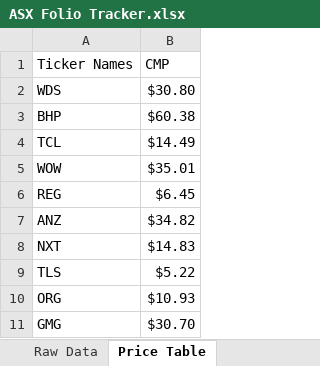
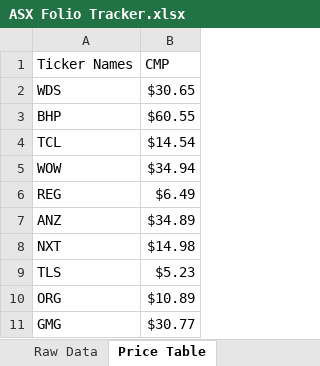
Before and after one commit to brijesh0904/Data-Analytics-Portfolio, an Excel workbook: 03_ASX_Folio_Tracker/ASX Folio Tracker.xlsx, sheet Price Table, drawn as a sheet; values as stored, in another font and other column widths than the file's, no borders; table styles not drawn; the diff names each change by its address in the sheet, - before the commit and + after, or states it on an @@ line.

```diff
--- a/03_ASX_Folio_Tracker/ASX Folio Tracker.xlsx (sheet Price Table)
+++ b/03_ASX_Folio_Tracker/ASX Folio Tracker.xlsx (sheet Price Table)
-B2 (CMP): $30.80
+B2 (CMP): $30.65
-B3 (CMP): $60.38
+B3 (CMP): $60.55
-B4 (CMP): $14.49
+B4 (CMP): $14.54
-B5 (CMP): $35.01
+B5 (CMP): $34.94
-B6 (CMP): $6.45
+B6 (CMP): $6.49
-B7 (CMP): $34.82
+B7 (CMP): $34.89
-B8 (CMP): $14.83
+B8 (CMP): $14.98
-B9 (CMP): $5.22
+B9 (CMP): $5.23
-B10 (CMP): $10.93
+B10 (CMP): $10.89
-B11 (CMP): $30.70
+B11 (CMP): $30.77
```
Also changed, not shown: other sheet tabs, 3 other files.
